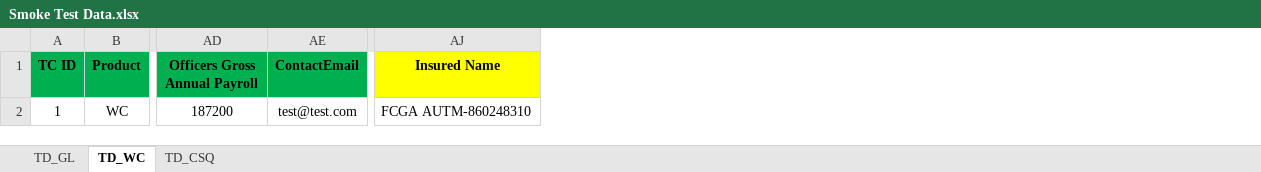
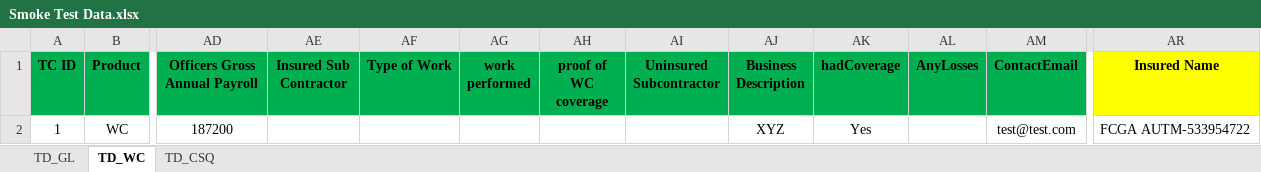
Before and after one commit to sanket-pmam/FCGA-Version2, an Excel workbook: Smoke Test Data.xlsx, sheet TD_WC, drawn as a sheet; only a part is shown, gaps mark what is left out; values as stored, in another font and other column widths than the file's, no borders; addresses are those after the commit; the diff names each change by its address in the sheet, - before the commit and + after, or states it on an @@ line.

```diff
--- a/Smoke Test Data.xlsx (sheet TD_WC)
+++ b/Smoke Test Data.xlsx (sheet TD_WC)
+column AE (Insured Sub Contractor), empty
+column AF (Type of Work), empty
+column AG (work performed), empty
+column AH (proof of WC coverage), empty
+column AI (Uninsured Subcontractor), empty
+column AJ (Business Description), row 2: XYZ
+column AK (hadCoverage), row 2: Yes
+column AL (AnyLosses), empty
-AR2 (Insured Name): FCGA AUTM-860248310
+AR2 (Insured Name): FCGA AUTM-533954722
```
Also changed, not shown: sheet TD_GL, 9 other files.
